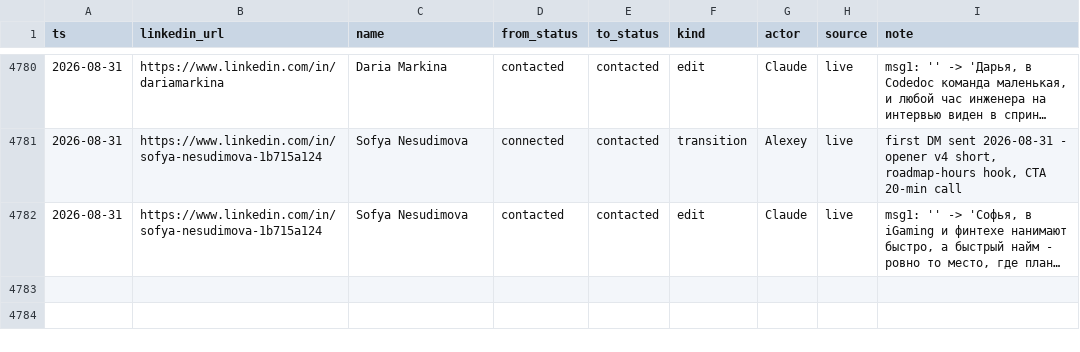
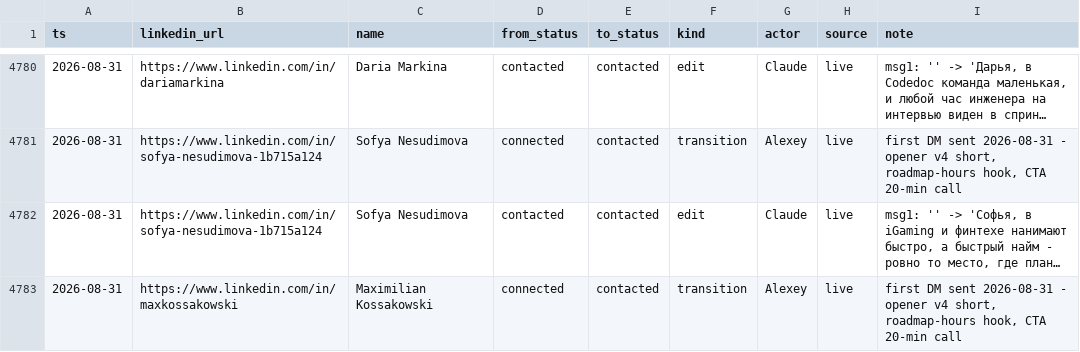
Before and after one commit to aborovkov/hiresignal_sales_brain, a CSV file: crm/events.csv, drawn as a sheet; only a part is shown, gaps mark what is left out; long unchanged cells end in …; the diff names each change by its address in the sheet, - before the commit and + after, or states it on an @@ line.

```diff
--- a/crm/events.csv
+++ b/crm/events.csv
+row 4783: 2026-08-31 | https://www.linkedin.com/in/maxkossakowski | Maximilian Kossakowski | connected | contacted | transition | Alexey | live | first DM sent 2026-08-31 - opener v4 short, roadmap-hours hook, CTA 20-min call
```
Also changed, not shown: crm/leads.csv.
